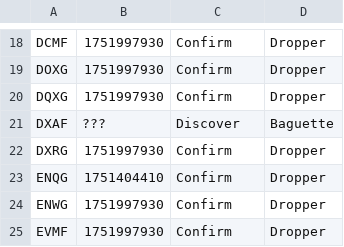
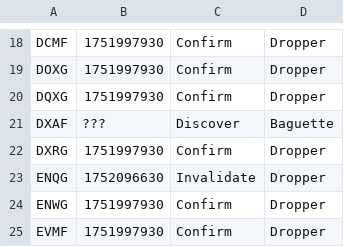
Before and after one commit to Sparxist/GlitchedLobbiesAU, a CSV file: current.csv, drawn as a sheet; only a part is shown, gaps mark what is left out; the diff covers the shown part only.

```diff
--- a/current.csv
+++ b/current.csv
@@ -22,3 +22,3 @@ DXAF,???,Discover,Baguette
 DXRG,1751997930,Confirm,Dropper
-ENQG,1751404410,Confirm,Dropper
+ENQG,1752096630,Invalidate,Dropper
 ENWG,1751997930,Confirm,Dropper
```
Also changed, not shown: 24 added rows and 2 edited cells elsewhere in this file.
